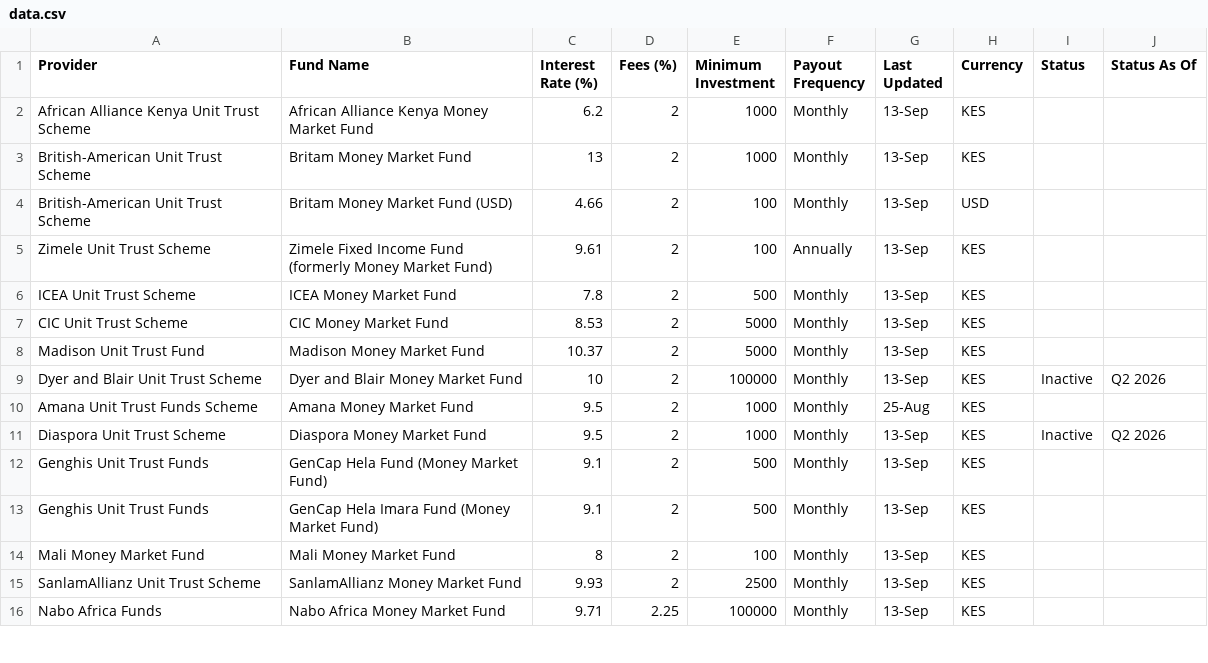
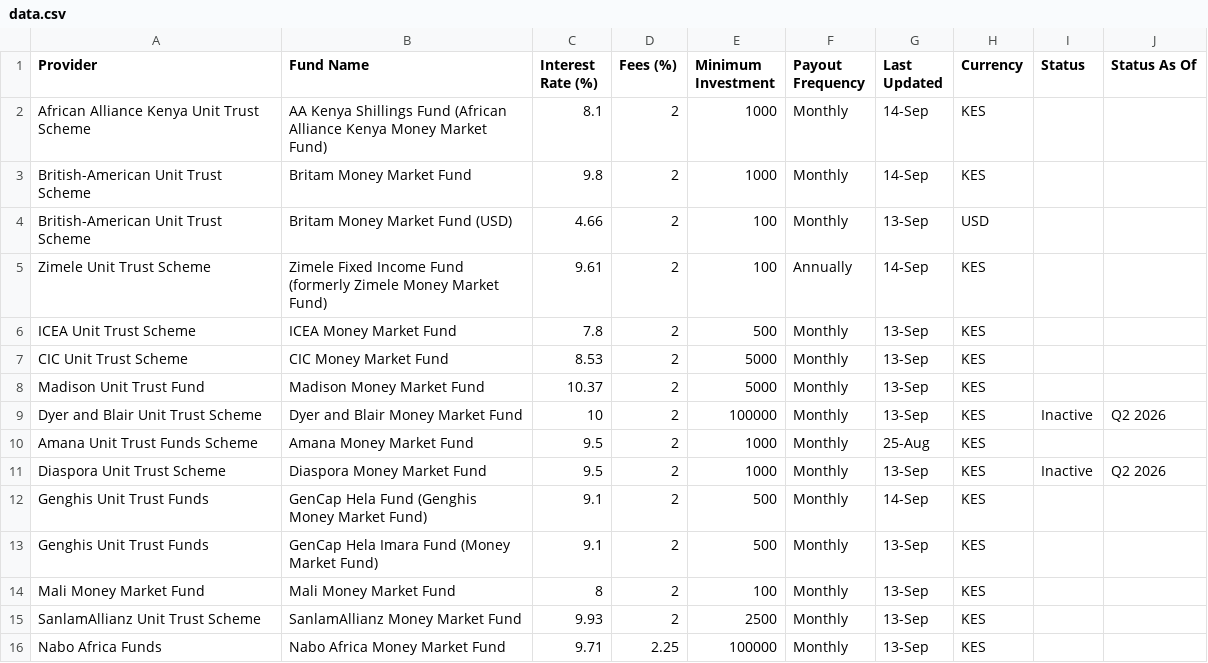
Before and after one commit to Coinimain/kenyanmmf, a CSV file: data.csv, drawn as a sheet; only a part is shown.

Commit message:
Normalize CSV line endings and update MMF data

```diff
--- a/data.csv
+++ b/data.csv
@@ -1,6 +1,6 @@
 Provider,Fund Name,Interest Rate (%),Fees (%),Minimum Investment,Payout Frequency,Last Updated,Currency,Status,Status As Of
-African Alliance Kenya Unit Trust Scheme,African Alliance Kenya Money Market Fund,6.2,2,1000,Monthly,13-Sep,KES,,
-British-American Unit Trust Scheme,Britam Money Market Fund,13,2,1000,Monthly,13-Sep,KES,,
+African Alliance Kenya Unit Trust Scheme,AA Kenya Shillings Fund (African Alliance Kenya Money Market Fund),8.1,2,1000,Monthly,14-Sep,KES,,
+British-American Unit Trust Scheme,Britam Money Market Fund,9.8,2,1000,Monthly,14-Sep,KES,,
 British-American Unit Trust Scheme,Britam Money Market Fund (USD),4.66,2,100,Monthly,13-Sep,USD,,
-Zimele Unit Trust Scheme,Zimele Fixed Income Fund (formerly Money Market Fund),9.61,2,100,Annually,13-Sep,KES,,
+Zimele Unit Trust Scheme,Zimele Fixed Income Fund (formerly Zimele Money Market Fund),9.61,2,100,Annually,14-Sep,KES,,
 ICEA Unit Trust Scheme,ICEA Money Market Fund,7.8,2,500,Monthly,13-Sep,KES,,
@@ -11,3 +11,3 @@ Amana Unit Trust Funds Scheme,Amana Money Market Fund,9.5,2,1000,Monthly,25-Aug,
 Diaspora Unit Trust Scheme,Diaspora Money Market Fund,9.5,2,1000,Monthly,13-Sep,KES,Inactive,Q2 2026
-Genghis Unit Trust Funds,GenCap Hela Fund (Money Market Fund),9.1,2,500,Monthly,13-Sep,KES,,
+Genghis Unit Trust Funds,GenCap Hela Fund (Genghis Money Market Fund),9.1,2,500,Monthly,14-Sep,KES,,
 Genghis Unit Trust Funds,GenCap Hela Imara Fund (Money Market Fund),9.1,2,500,Monthly,13-Sep,KES,,
```
Also changed, not shown: 1 other file.
